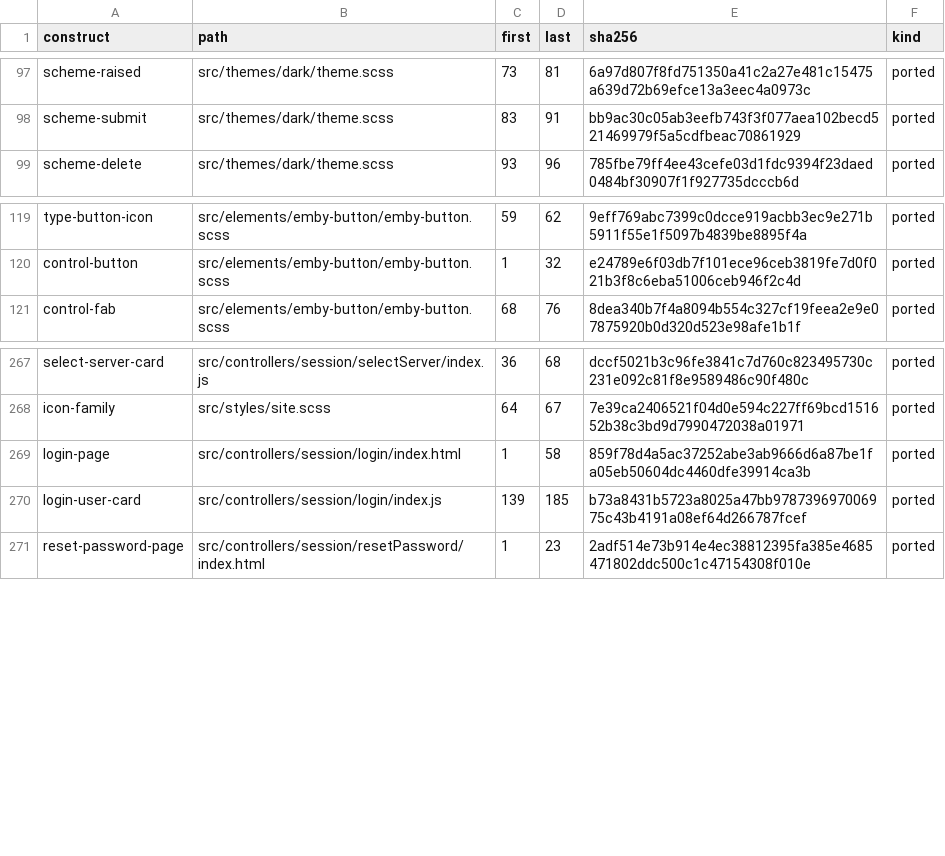
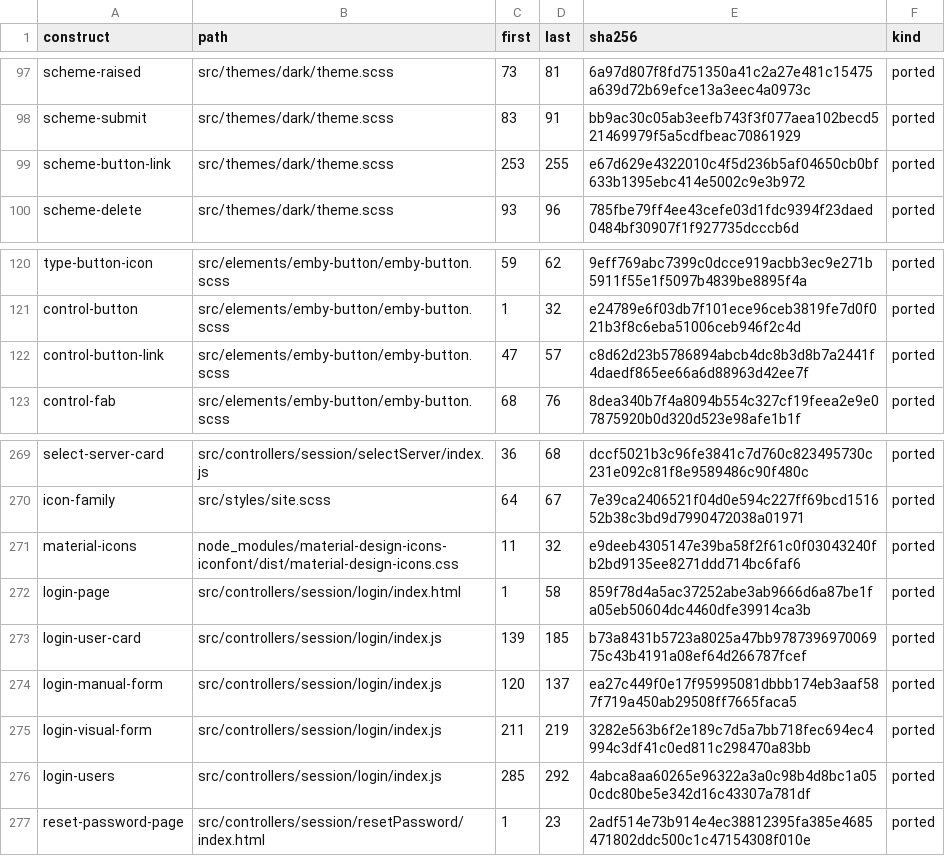
Before and after one commit to andrewrabert/jellium-cli, a TSV file: reference/provenance.tsv, drawn as a sheet; only a part is shown, gaps mark what is left out; the diff names each change by its address in the sheet, - before the commit and + after, or states it on an @@ line.

Commit message:
Draw the login page's one arrangement, the anchor's rule and the search glyph's footing

```diff
--- a/reference/provenance.tsv
+++ b/reference/provenance.tsv
+row 99: scheme-button-link | src/themes/dark/theme.scss | 253 | 255 | e67d629e4322010c4f5d236b5af04650cb0bf633b1395ebc414e5002c9e3b972 | ported
+row 122: control-button-link | src/elements/emby-button/emby-button.scss | 47 | 57 | c8d62d23b5786894abcb4dc8b3d8b7a2441f4daedf865ee66a6d88963d42ee7f | ported
+row 271: material-icons | node_modules/material-design-icons-iconfont/dist/material-design-icons.css | 11 | 32 | e9deeb4305147e39ba58f2f61c0f03043240fb2bd9135ee8271ddd714bc6faf6 | ported
+row 274: login-manual-form | src/controllers/session/login/index.js | 120 | 137 | ea27c449f0e17f95995081dbbb174eb3aaf587f719a450ab29508ff7665faca5 | ported
+row 275: login-visual-form | src/controllers/session/login/index.js | 211 | 219 | 3282e563b6f2e189c7d5a7bb718fec694ec4994c3df41c0ed811c298470a83bb | ported
+row 276: login-users | src/controllers/session/login/index.js | 285 | 292 | 4abca8aa60265e96322a3a0c98b4d8bc1a050cdc80be5e342d16c43307a781df | ported
```
Also changed, not shown: 23 other files.
